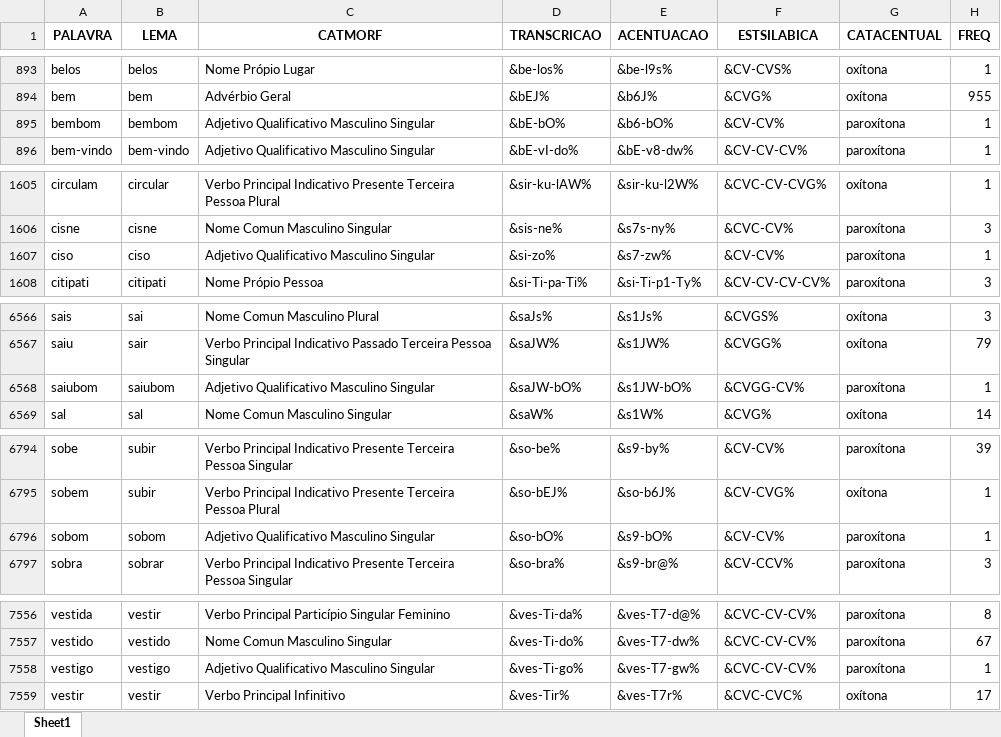
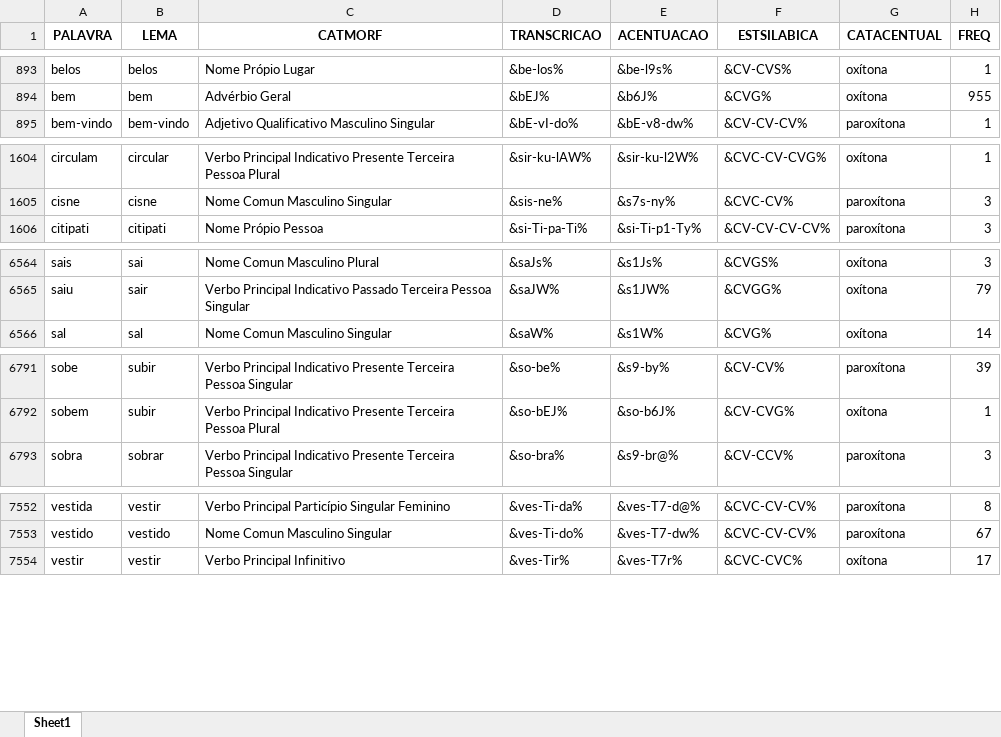
Before and after one commit to FatecFranca/DSM-P5-G01-2026-02, an Excel workbook: Corpus_SANTOS_TONI_FDC_tratado_sem_repeticoes.xlsx, sheet Sheet1, drawn as a sheet; only a part is shown, gaps mark what is left out; values as stored, in another font and other column widths than the file's, no borders; the diff covers the shown part only; the diff names each change by its address in the sheet, - before the commit and + after, or states it on an @@ line.

```diff
--- a/Corpus_SANTOS_TONI_FDC_tratado_sem_repeticoes.xlsx (sheet Sheet1)
+++ b/Corpus_SANTOS_TONI_FDC_tratado_sem_repeticoes.xlsx (sheet Sheet1)
-row 895: bembom | bembom | Adjetivo Qualificativo Masculino Singular | &bE-bO% | &b6-bO% | &CV-CV% | paroxítona | 1
-row 1607: ciso | ciso | Adjetivo Qualificativo Masculino Singular | &si-zo% | &s7-zw% | &CV-CV% | paroxítona | 1
-row 6568: saiubom | saiubom | Adjetivo Qualificativo Masculino Singular | &saJW-bO% | &s1JW-bO% | &CVGG-CV% | paroxítona | 1
-row 6796: sobom | sobom | Adjetivo Qualificativo Masculino Singular | &so-bO% | &s9-bO% | &CV-CV% | paroxítona | 1
-row 7558: vestigo | vestigo | Adjetivo Qualificativo Masculino Singular | &ves-Ti-go% | &ves-T7-gw% | &CVC-CV-CV% | paroxítona | 1
```
Also changed, not shown: 6 edited cells elsewhere in this sheet, 1 other file.
